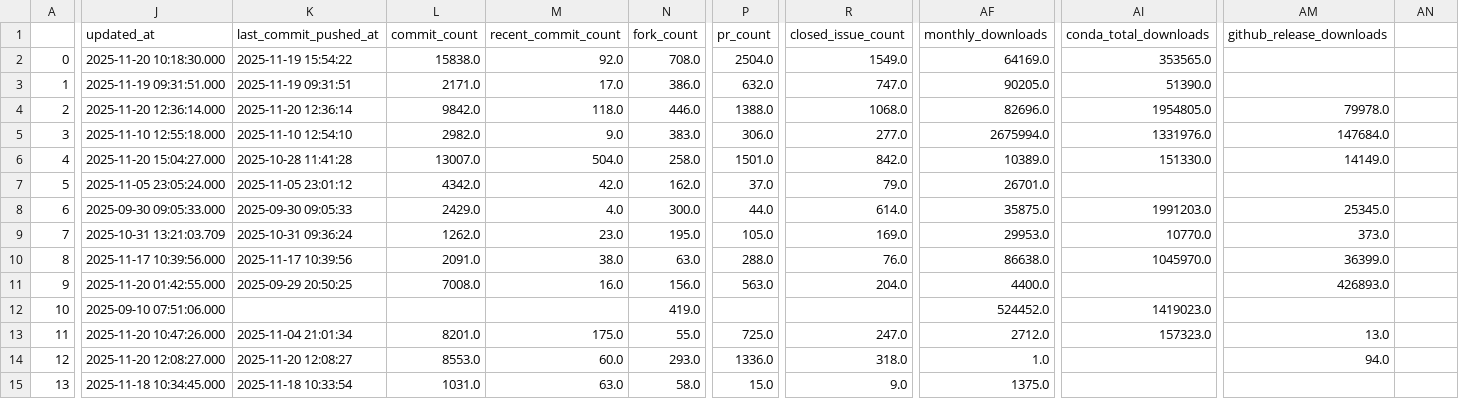
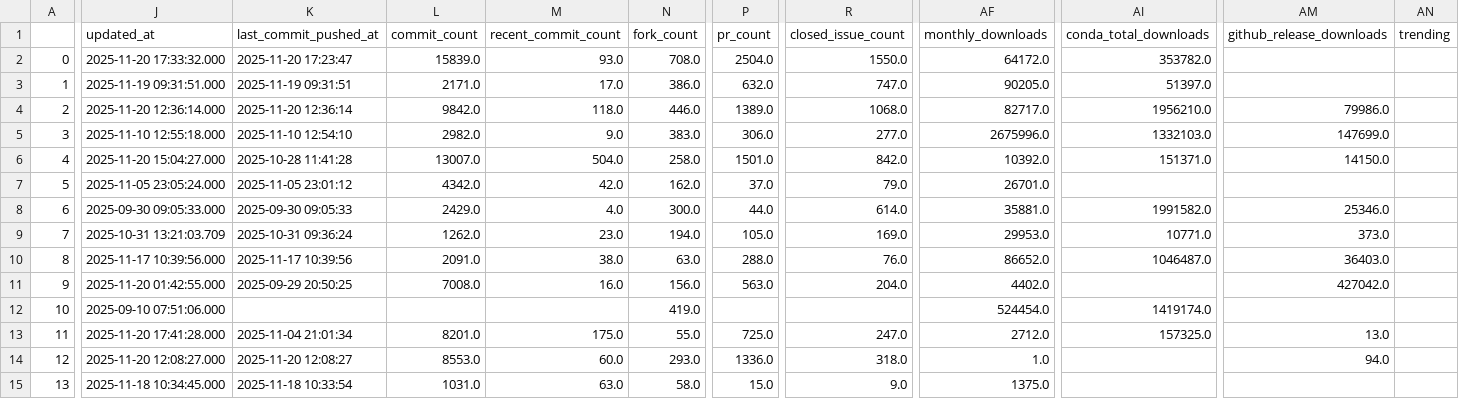
Before and after one commit to brunoml5/best-of-casadi, a CSV file: history/2025-11-20_projects.csv, drawn as a sheet; only a part is shown, gaps mark what is left out; the diff covers the shown part only; the diff names each change by its address in the sheet, - before the commit and + after, or states it on an @@ line.

```diff
--- a/history/2025-11-20_projects.csv
+++ b/history/2025-11-20_projects.csv
-AN1: (empty)
+AN1: trending
-J2 (updated_at): 2025-11-20 10:18:30.000
+J2 (updated_at): 2025-11-20 17:33:32.000
-K2 (last_commit_pushed_at): 2025-11-19 15:54:22
+K2 (last_commit_pushed_at): 2025-11-20 17:23:47
-L2 (commit_count): 15838.0
+L2 (commit_count): 15839.0
-M2 (recent_commit_count): 92.0
+M2 (recent_commit_count): 93.0
-R2 (closed_issue_count): 1549.0
+R2 (closed_issue_count): 1550.0
-AF2 (monthly_downloads): 64169.0
+AF2 (monthly_downloads): 64172.0
-AI2 (conda_total_downloads): 353565.0
+AI2 (conda_total_downloads): 353782.0
-AI3 (conda_total_downloads): 51390.0
+AI3 (conda_total_downloads): 51397.0
-P4 (pr_count): 1388.0
+P4 (pr_count): 1389.0
-AF4 (monthly_downloads): 82696.0
+AF4 (monthly_downloads): 82717.0
-AI4 (conda_total_downloads): 1954805.0
+AI4 (conda_total_downloads): 1956210.0
-AM4 (github_release_downloads): 79978.0
+AM4 (github_release_downloads): 79986.0
-AF5 (monthly_downloads): 2675994.0
+AF5 (monthly_downloads): 2675996.0
-AI5 (conda_total_downloads): 1331976.0
+AI5 (conda_total_downloads): 1332103.0
-AM5 (github_release_downloads): 147684.0
+AM5 (github_release_downloads): 147699.0
-AF6 (monthly_downloads): 10389.0
+AF6 (monthly_downloads): 10392.0
-AI6 (conda_total_downloads): 151330.0
+AI6 (conda_total_downloads): 151371.0
-AM6 (github_release_downloads): 14149.0
+AM6 (github_release_downloads): 14150.0
-AF8 (monthly_downloads): 35875.0
+AF8 (monthly_downloads): 35881.0
-AI8 (conda_total_downloads): 1991203.0
+AI8 (conda_total_downloads): 1991582.0
-AM8 (github_release_downloads): 25345.0
+AM8 (github_release_downloads): 25346.0
-N9 (fork_count): 195.0
+N9 (fork_count): 194.0
-AI9 (conda_total_downloads): 10770.0
+AI9 (conda_total_downloads): 10771.0
-AF10 (monthly_downloads): 86638.0
+AF10 (monthly_downloads): 86652.0
-AI10 (conda_total_downloads): 1045970.0
+AI10 (conda_total_downloads): 1046487.0
-AM10 (github_release_downloads): 36399.0
+AM10 (github_release_downloads): 36403.0
-AF11 (monthly_downloads): 4400.0
+AF11 (monthly_downloads): 4402.0
-AM11 (github_release_downloads): 426893.0
+AM11 (github_release_downloads): 427042.0
-AF12 (monthly_downloads): 524452.0
+AF12 (monthly_downloads): 524454.0
-AI12 (conda_total_downloads): 1419023.0
+AI12 (conda_total_downloads): 1419174.0
-J13 (updated_at): 2025-11-20 10:47:26.000
+J13 (updated_at): 2025-11-20 17:41:28.000
-AI13 (conda_total_downloads): 157323.0
+AI13 (conda_total_downloads): 157325.0
```
Also changed, not shown: 2 added rows, 2 removed rows and 12 edited cells elsewhere in this file, 3 other files.
